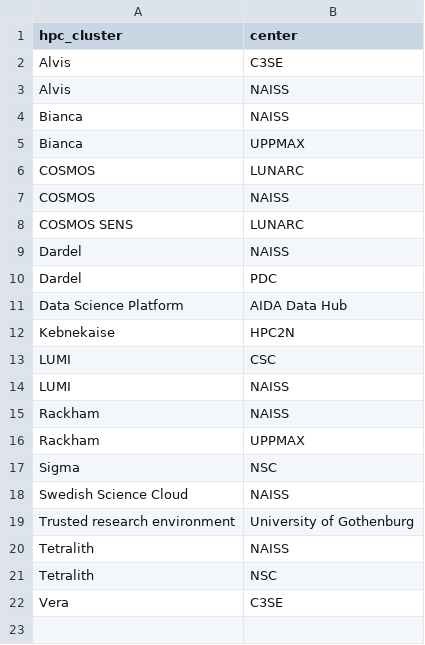
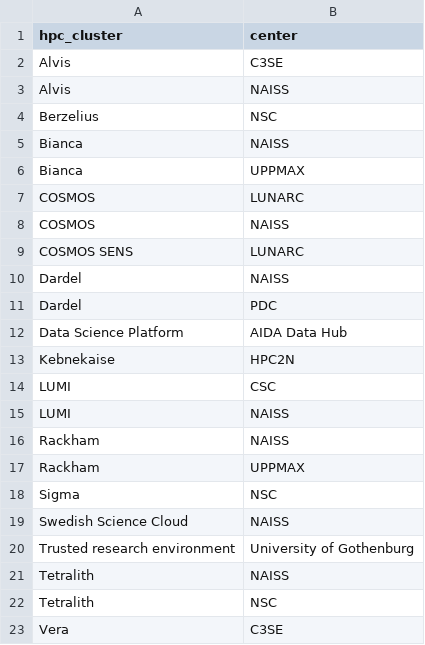
Before and after one commit to richelbilderbeek/scoreto, a CSV file: inst/extdata/cluster_to_center.csv, drawn as a sheet; the diff names each change by its address in the sheet, - before the commit and + after, or states it on an @@ line.

```diff
--- a/inst/extdata/cluster_to_center.csv
+++ b/inst/extdata/cluster_to_center.csv
+row 4: Berzelius | NSC
```
Also changed, not shown: inst/extdata/compute.csv.
